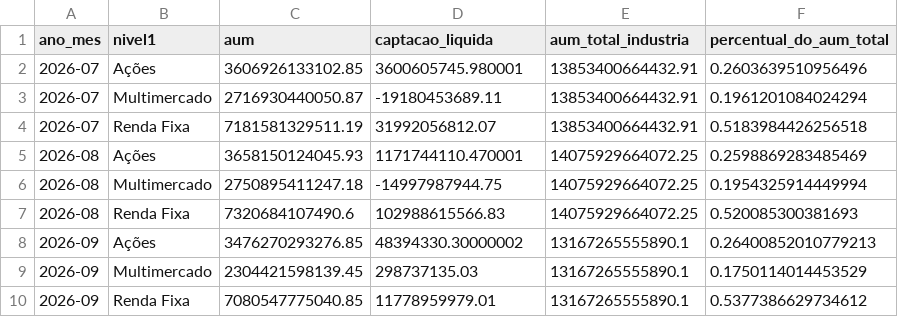
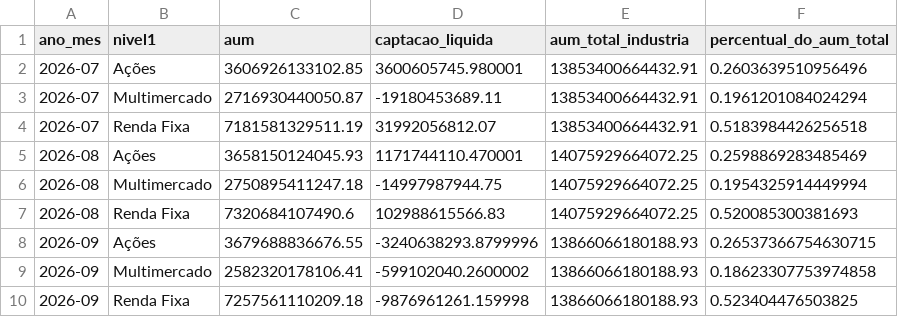
Before and after one commit to CaioLSouza/my_portfolio, a CSV file: boletim_fundos_anbima/resultados/alocacao_relativa_por_classe.csv, drawn as a sheet; removed rows and columns are numbered as before the commit, all else as after; the diff names each change by its address in the sheet, - before the commit and + after, or states it on an @@ line.

```diff
--- a/boletim_fundos_anbima/resultados/alocacao_relativa_por_classe.csv
+++ b/boletim_fundos_anbima/resultados/alocacao_relativa_por_classe.csv
-row 8: 2026-09 | Ações | 3476270293276.85 | 48394330.30000002 | 13167265555890.1 | 0.26400852010779213
-row 9: 2026-09 | Multimercado | 2304421598139.45 | 298737135.03 | 13167265555890.1 | 0.1750114014453529
-row 10: 2026-09 | Renda Fixa | 7080547775040.85 | 11778959979.01 | 13167265555890.1 | 0.5377386629734612
+row 8: 2026-09 | Ações | 3679688836676.55 | -3240638293.8799996 | 13866066180188.93 | 0.26537366754630715
+row 9: 2026-09 | Multimercado | 2582320178106.41 | -599102040.2600002 | 13866066180188.93 | 0.18623307753974858
+row 10: 2026-09 | Renda Fixa | 7257561110209.18 | -9876961261.159998 | 13866066180188.93 | 0.523404476503825
```
Also changed, not shown: boletim_fundos_anbima/resultados/acoes_subclasses.csv, boletim_fundos_anbima/resultados/aum_captacao_por_classe.csv, 1 other file.
